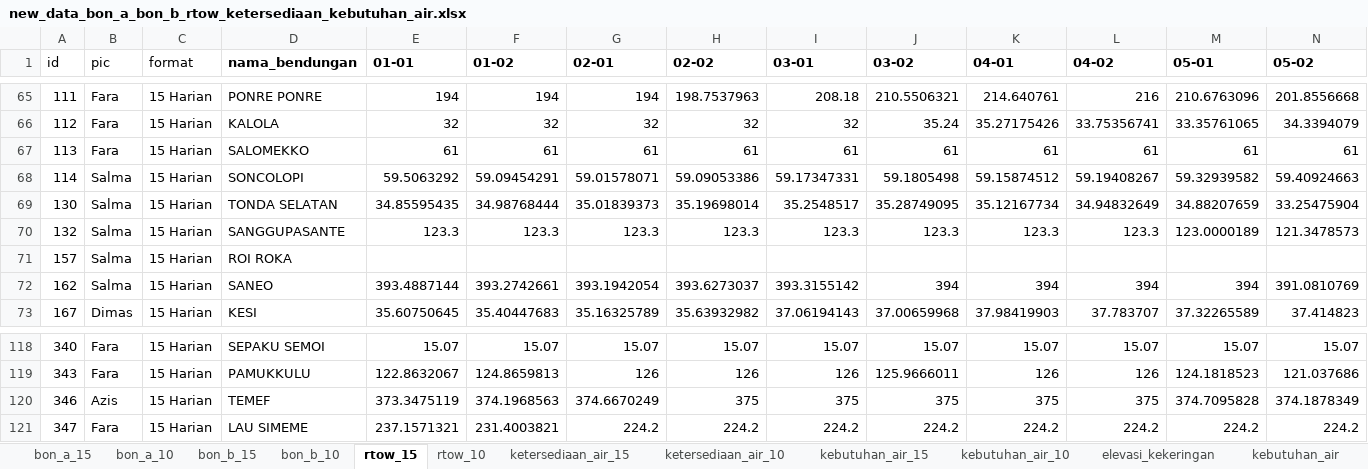
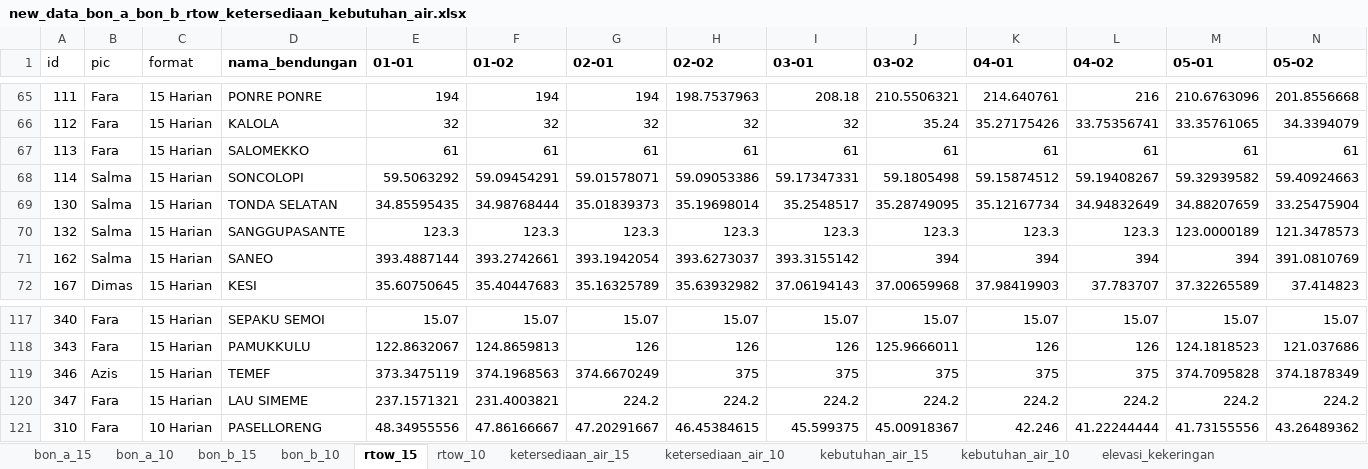
Before and after one commit to faradilahade/machine-learning-tma-pmb-2026, an Excel workbook: data_bon/new_data_bon_a_bon_b_rtow_ketersediaan_kebutuhan_air.xlsx, sheet rtow_15, drawn as a sheet; only a part is shown, gaps mark what is left out; values as stored, in another font and other column widths than the file's, no borders; removed rows and columns are numbered as before the commit, all else as after; rows hold the shown columns only; the diff names each change by its address in the sheet, - before the commit and + after, or states it on an @@ line.

```diff
--- a/data_bon/new_data_bon_a_bon_b_rtow_ketersediaan_kebutuhan_air.xlsx (sheet rtow_15)
+++ b/data_bon/new_data_bon_a_bon_b_rtow_ketersediaan_kebutuhan_air.xlsx (sheet rtow_15)
-sheet tab: kebutuhan_air
-row 71: 157 | Salma | 15 Harian | ROI ROKA
+row 121: 310 | Fara | 10 Harian | PASELLORENG | 48.34955556 | 47.86166667 | 47.20291667 | 46.45384615 | 45.599375 | 45.00918367 | 42.246 | 41.22244444 | 41.73155556 | 43.26489362
```
Also changed, not shown: sheet ketersediaan_air_10, sheet bon_a_10, sheet kebutuhan_air_10, sheet bon_b_15, sheet rtow_10, sheet kebutuhan_air_15, 4 more sheets, formulas that keep their value, data/processed/rekap_qc.xlsx, output/prediksi/evaluasi_metode.xlsx, 36 other files.
